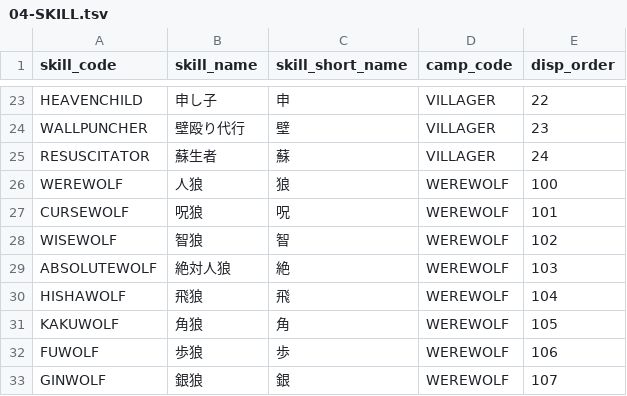
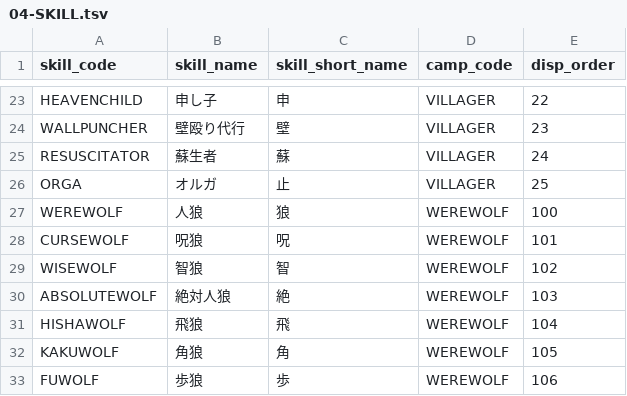
Before and after one commit to h-orito/wolf-mansion, a TSV file: dbflute_wolf_mansiondb/playsql/data/common/tsv/UTF-8/04-SKILL.tsv, drawn as a sheet; only a part is shown, gaps mark what is left out; the shorter side is filled out with more unchanged rows; the diff names each change by its address in the sheet, - before the commit and + after, or states it on an @@ line.

```diff
--- a/dbflute_wolf_mansiondb/playsql/data/common/tsv/UTF-8/04-SKILL.tsv
+++ b/dbflute_wolf_mansiondb/playsql/data/common/tsv/UTF-8/04-SKILL.tsv
+row 26: ORGA | オルガ | 止 | VILLAGER | 25
```
Also changed, not shown: dbflute_wolf_mansiondb/playsql/data/common/tsv/UTF-8/07-ABILITY_TYPE.tsv, 29 other files.
